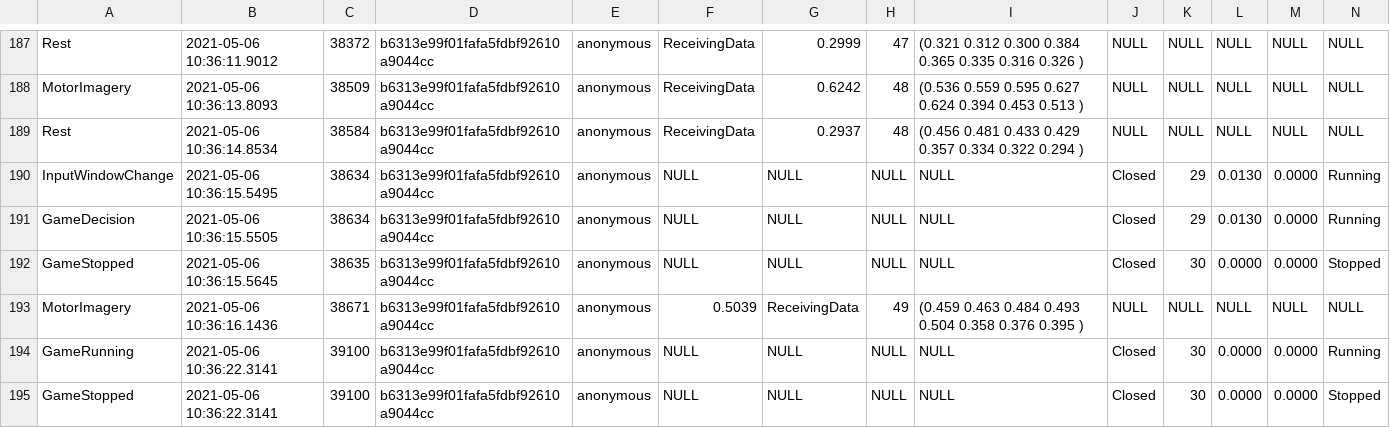
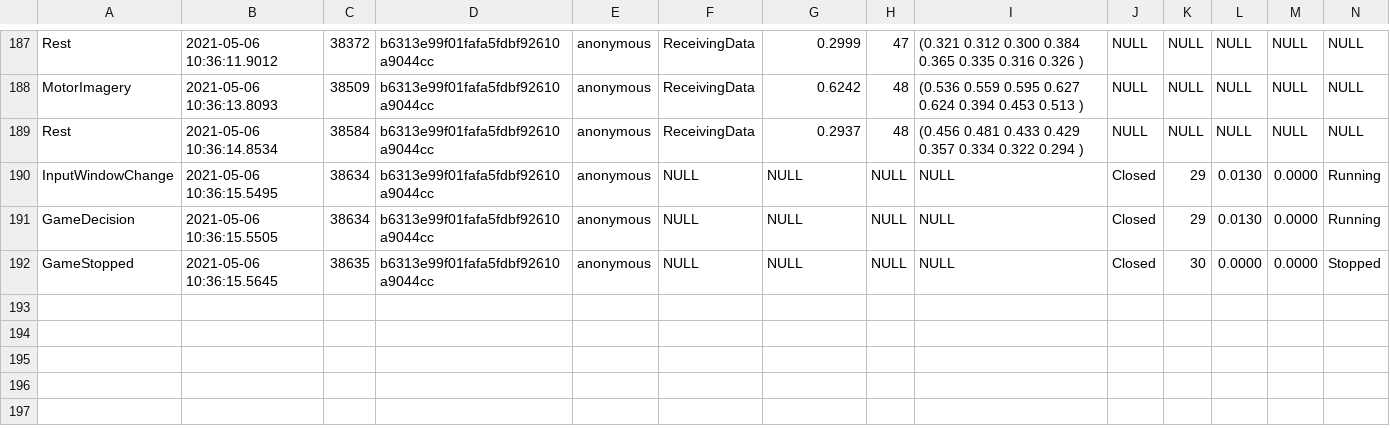
Before and after one commit to The-Bestest/MED6-data, a CSV file: data/P7/Continuous/log2021-05-06 10-27-14.4388Game.csv, drawn as a sheet; only a part is shown, gaps mark what is left out; rows hold the shown columns only; the diff names each change by its address in the sheet, - before the commit and + after, or states it on an @@ line.

```diff
--- a/data/P7/Continuous/log2021-05-06 10-27-14.4388Game.csv
+++ b/data/P7/Continuous/log2021-05-06 10-27-14.4388Game.csv
-row 193: MotorImagery | 2021-05-06 10:36:16.1436 | 38671 | b6313e99f01fafa5fdbf92610a9044cc | anonymous | 0.5039 | ReceivingData | 49 | (0.459 0.463 0.484 0.493 0.504 0.358 0.376 0.395 ) | NULL | NULL | NULL | NULL | NULL
-row 194: GameRunning | 2021-05-06 10:36:22.3141 | 39100 | b6313e99f01fafa5fdbf92610a9044cc | anonymous | NULL | NULL | NULL | NULL | Closed | 30 | 0.0000 | 0.0000 | Running
-row 195: GameStopped | 2021-05-06 10:36:22.3141 | 39100 | b6313e99f01fafa5fdbf92610a9044cc | anonymous | NULL | NULL | NULL | NULL | Closed | 30 | 0.0000 | 0.0000 | Stopped
```
Also changed, not shown: data/P7/Discrete/log2021-05-06 10-13-54.5492Game.csv.
